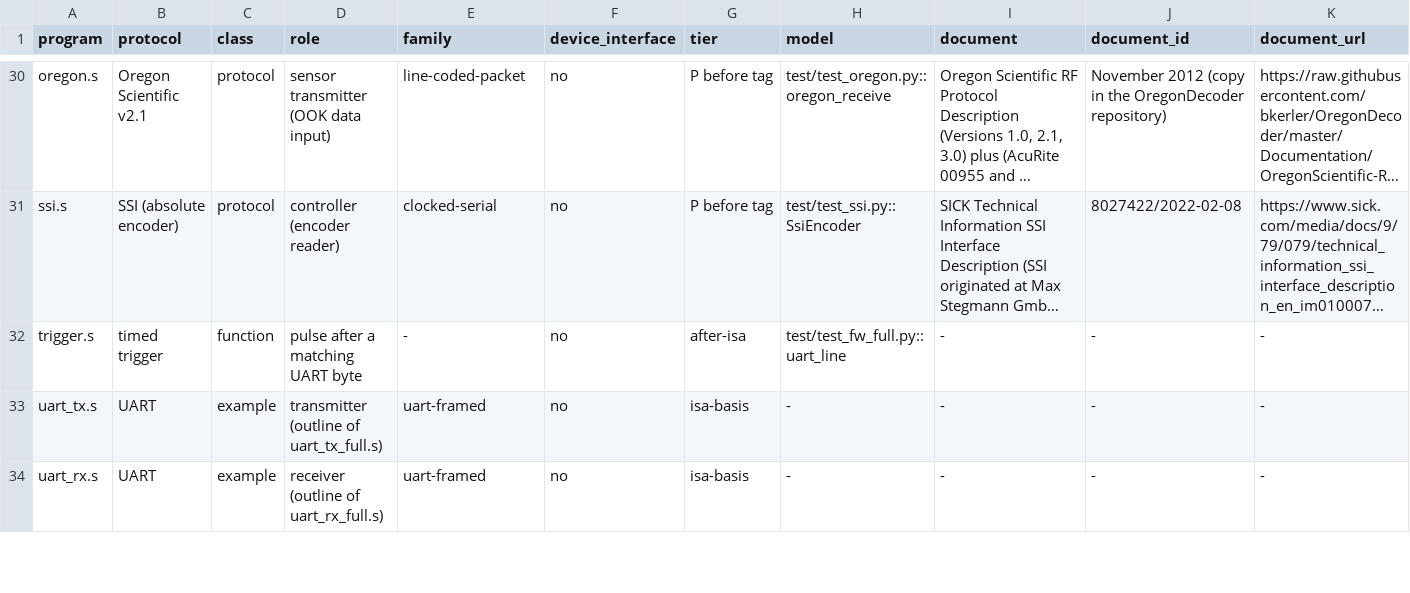
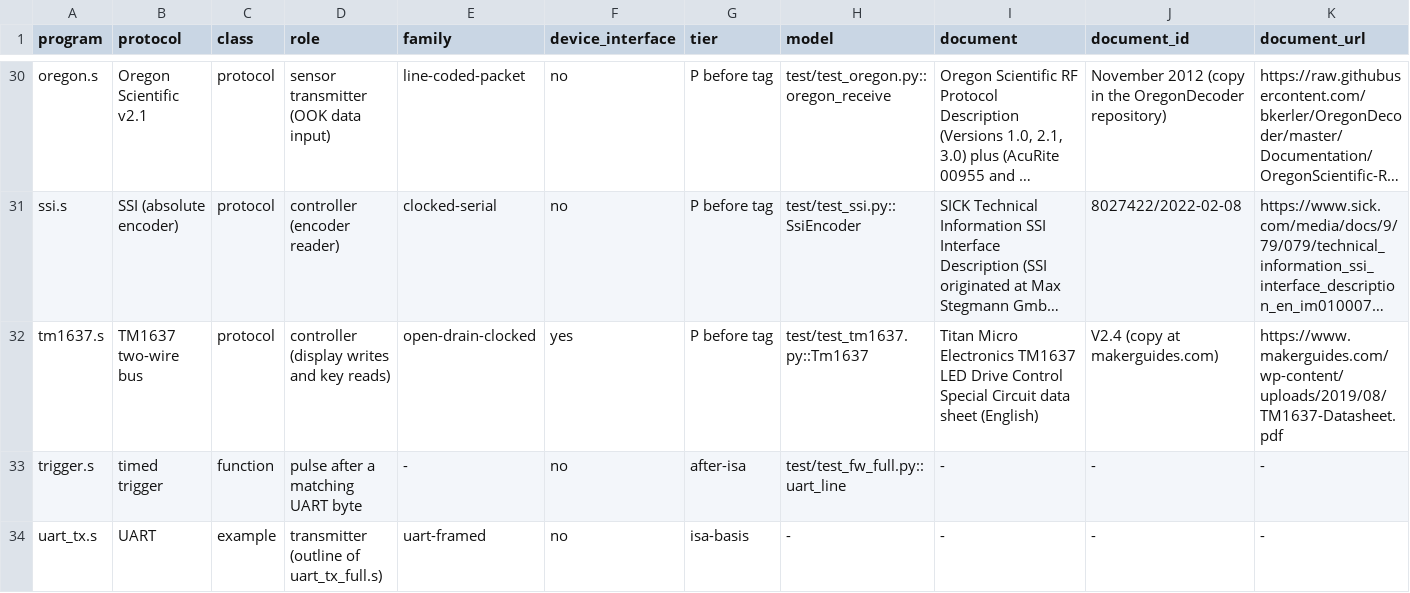
Before and after one commit to soundgod10-droid/protocol-emulator-asic, a CSV file: flex/protocols.csv, drawn as a sheet; only a part is shown, gaps mark what is left out; the shorter side is filled out with more unchanged rows; long unchanged cells end in …; rows hold the shown columns only; the diff names each change by its address in the sheet, - before the commit and + after, or states it on an @@ line.

Commit message:
Registry row of the TM1637 controller (list P row 10, tier P before tag): chip model from the Titan Micro data sheet V2.4, SHA-256 measured on download; no sigrok decoder for this bus at the pinned commit; claim broad until the gate-level result exists.

```diff
--- a/flex/protocols.csv
+++ b/flex/protocols.csv
+row 32: tm1637.s | TM1637 two-wire bus | protocol | controller (display writes and key reads) | open-drain-clocked | yes | P before tag | test/test_tm1637.py::Tm1637 | Titan Micro Electronics TM1637 LED Drive Control Special Circuit data sheet (English) | V2.4 (copy at makerguides.com) | https://www.makerguides.com/wp-content/uploads/2019/08/TM1637-Datasheet.pdf
```
